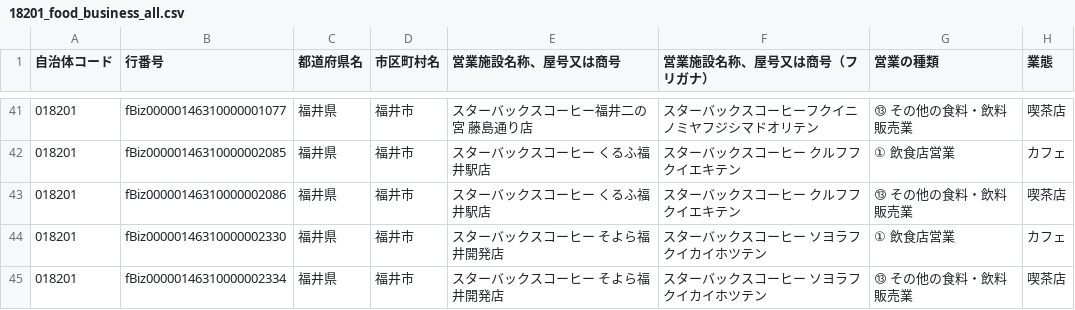
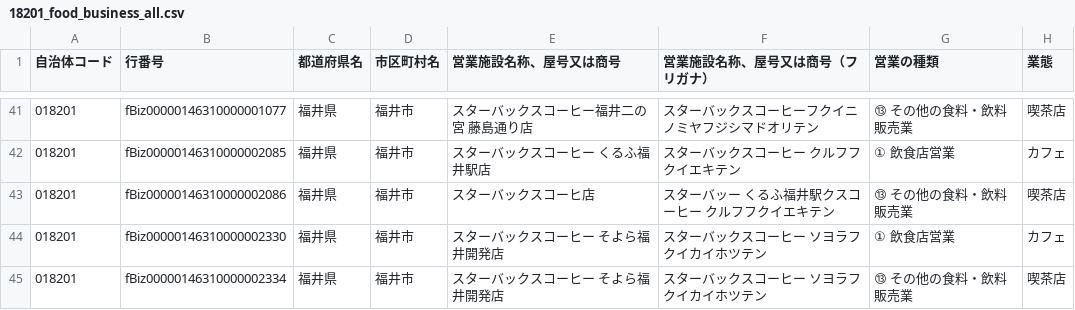
Before and after one commit to zuraki-0105/experiment3_WebApp, a CSV file: opendata/18201_food_business_all.csv, drawn as a sheet; only a part is shown, gaps mark what is left out; the diff names each change by its address in the sheet, - before the commit and + after, or states it on an @@ line.

```diff
--- a/opendata/18201_food_business_all.csv
+++ b/opendata/18201_food_business_all.csv
-E43 (営業施設名称、屋号又は商号): スターバックスコーヒー くるふ福井駅店
+E43 (営業施設名称、屋号又は商号): スターバックスコーヒ店
-F43 (営業施設名称、屋号又は商号（フリガナ）): スターバックスコーヒー クルフフクイエキテン
+F43 (営業施設名称、屋号又は商号（フリガナ）): スターバッー くるふ福井駅クスコーヒー クルフフクイエキテン
```
Also changed, not shown: 1 other file.
